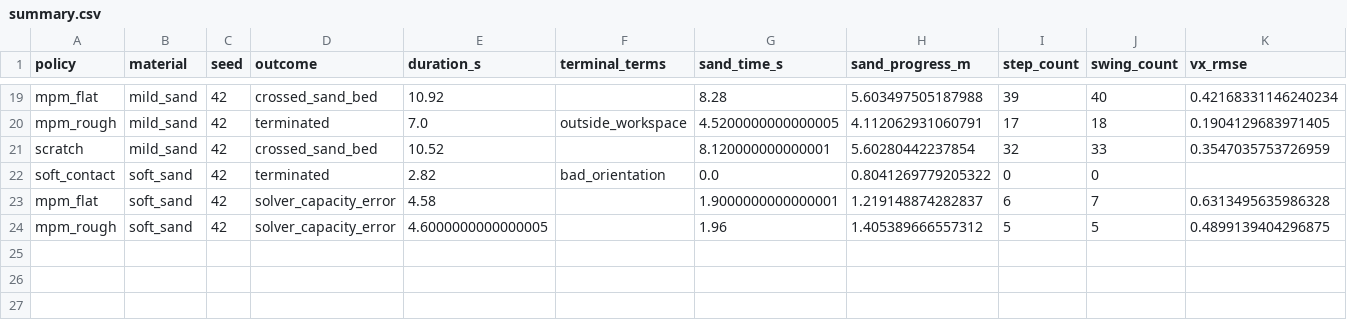
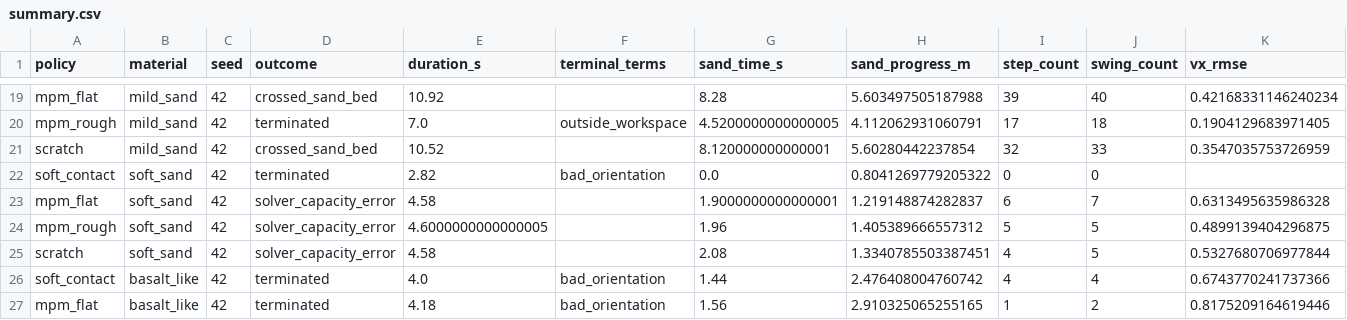
Before and after one commit to jnskkmhr/policy_benchmark, a CSV file: data/four_policy_20261022/summary.csv, drawn as a sheet; only a part is shown, gaps mark what is left out; rows hold the shown columns only; the diff names each change by its address in the sheet, - before the commit and + after, or states it on an @@ line.

```diff
--- a/data/four_policy_20261022/summary.csv
+++ b/data/four_policy_20261022/summary.csv
+row 25: scratch | soft_sand | 42 | solver_capacity_error | 4.58 |  | 2.08 | 1.3340785503387451 | 4 | 5 | 0.5327680706977844
+row 26: soft_contact | basalt_like | 42 | terminated | 4.0 | bad_orientation | 1.44 | 2.476408004760742 | 4 | 4 | 0.6743770241737366
+row 27: mpm_flat | basalt_like | 42 | terminated | 4.18 | bad_orientation | 1.56 | 2.910325065255165 | 1 | 2 | 0.8175209164619446
```
Also changed, not shown: 41 other files.
